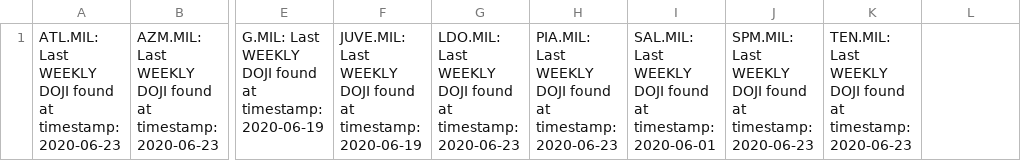
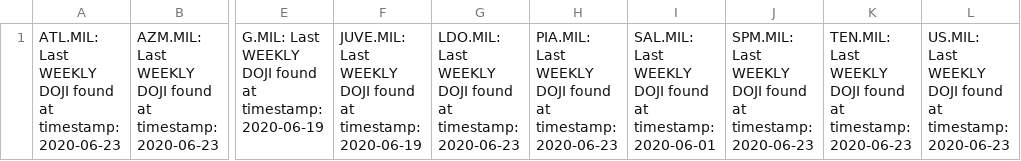
Before and after one commit to lamainvesting/mitapp, a CSV file: ITA_screening.csv, drawn as a sheet; only a part is shown, gaps mark what is left out; the diff names each change by its address in the sheet, - before the commit and + after, or states it on an @@ line.

Commit message:
no message

```diff
--- a/ITA_screening.csv
+++ b/ITA_screening.csv
-L1: (empty)
+L1: US.MIL: Last WEEKLY DOJI found at timestamp: 2020-06-23
```
